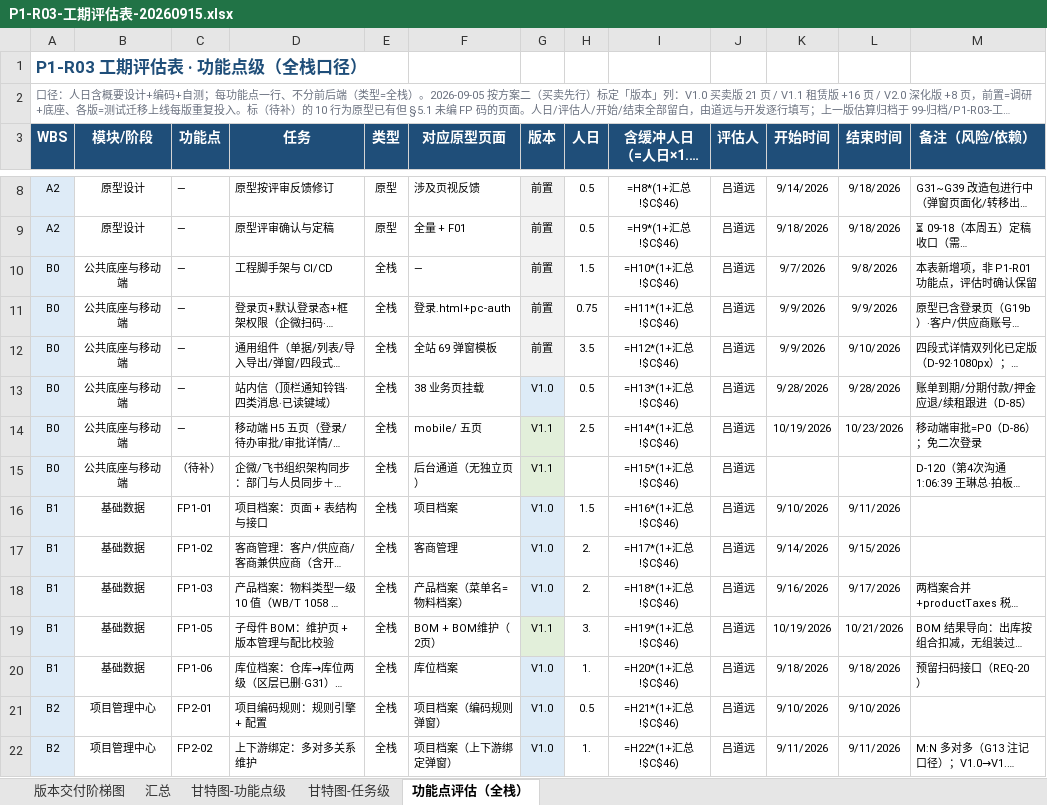
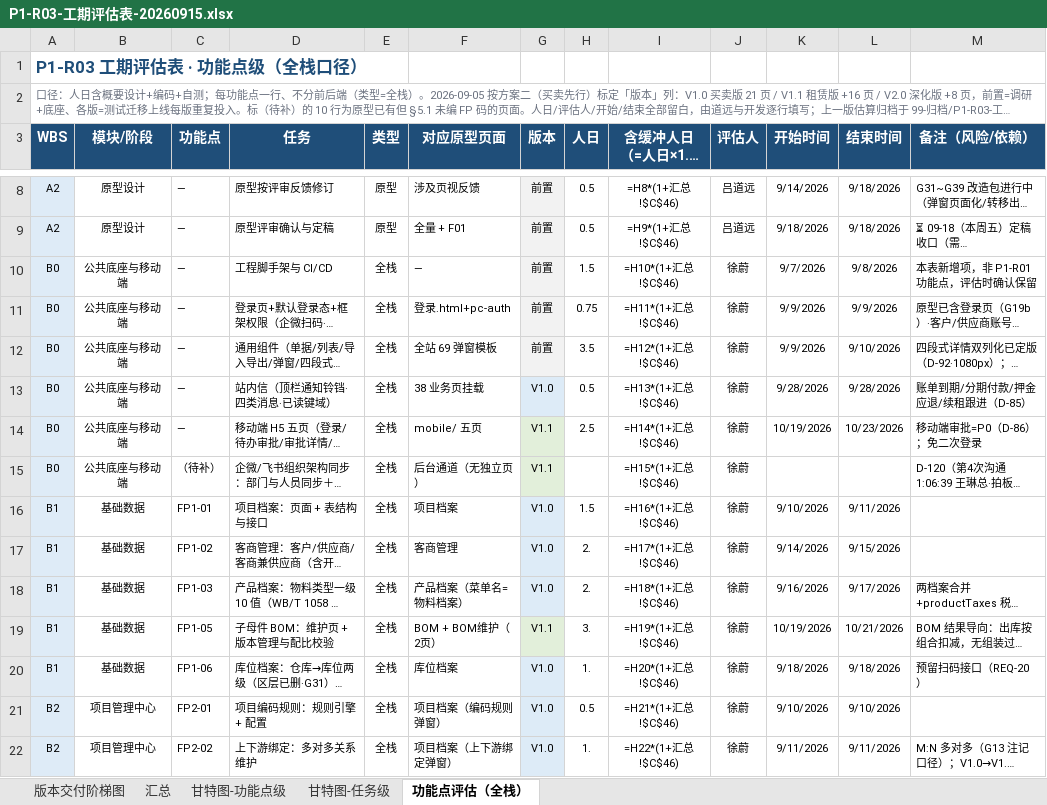
Before and after one commit to lyuxiaohei/auto-parts-rental, an Excel workbook: P1-R03-工期评估表-20260915.xlsx, sheet 功能点评估（全栈）, drawn as a sheet; only a part is shown, gaps mark what is left out; long unchanged cells end in …; values as stored, in another font and other column widths than the file's, no borders; formulas without a stored value are shown as written; the diff covers the shown part only; the diff names each change by its address in the sheet, - before the commit and + after, or states it on an @@ line.

Commit message:
工期表评估人按角色修正（道远指示）：A1/A2 需求与原型 6 行=吕道远；B0-B8 开发＋C1-C3 测试/迁移/部署 62 行=徐蔚——不 push

```diff
--- a/P1-R03-工期评估表-20260915.xlsx (sheet 功能点评估（全栈）)
+++ b/P1-R03-工期评估表-20260915.xlsx (sheet 功能点评估（全栈）)
-J10:J22 (评估人): 吕道远
+J10:J22 (评估人): 徐蔚
```
Also changed, not shown: 49 edited cells elsewhere in this sheet.
